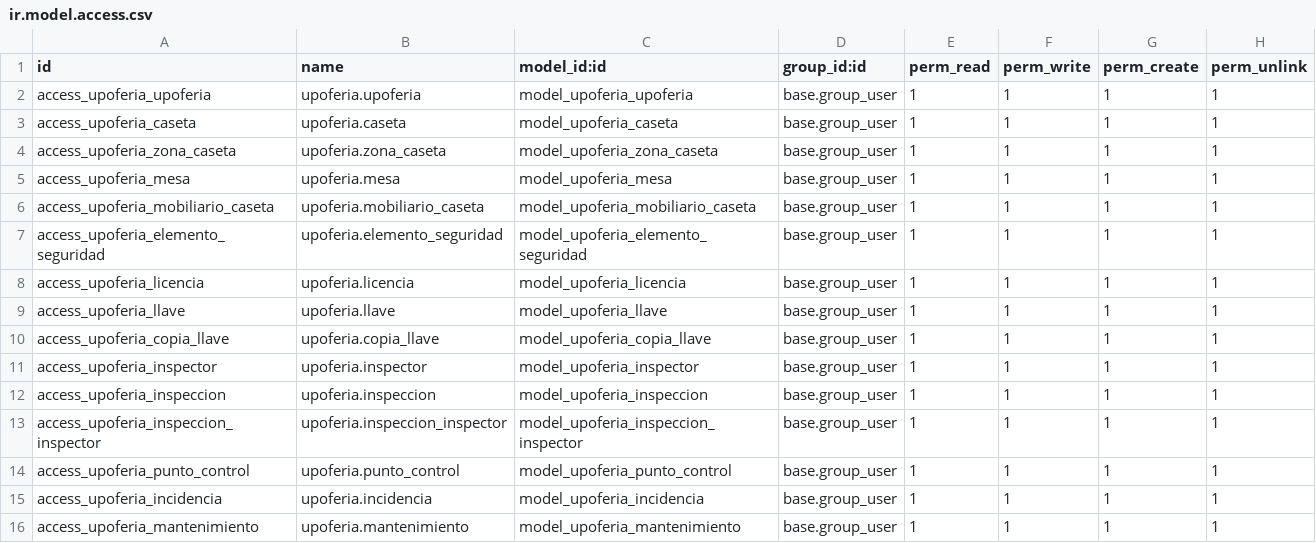
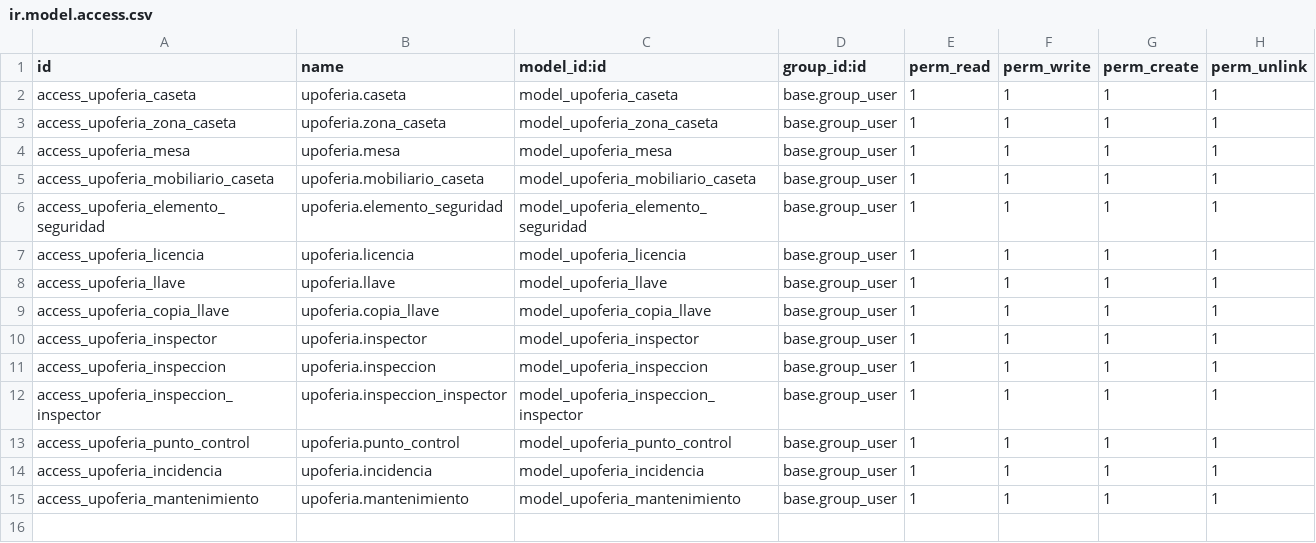
Before and after one commit to alemarmer/TSI-UPOFERIA, a CSV file: Código/upoferia/security/ir.model.access.csv, drawn as a sheet; the diff names each change by its address in the sheet, - before the commit and + after, or states it on an @@ line.

Commit message:
Eliminada la linea correspondiente al models.py.

```diff
--- a/Código/upoferia/security/ir.model.access.csv
+++ b/Código/upoferia/security/ir.model.access.csv
-row 2: access_upoferia_upoferia | upoferia.upoferia | model_upoferia_upoferia | base.group_user | 1 | 1 | 1 | 1
```
